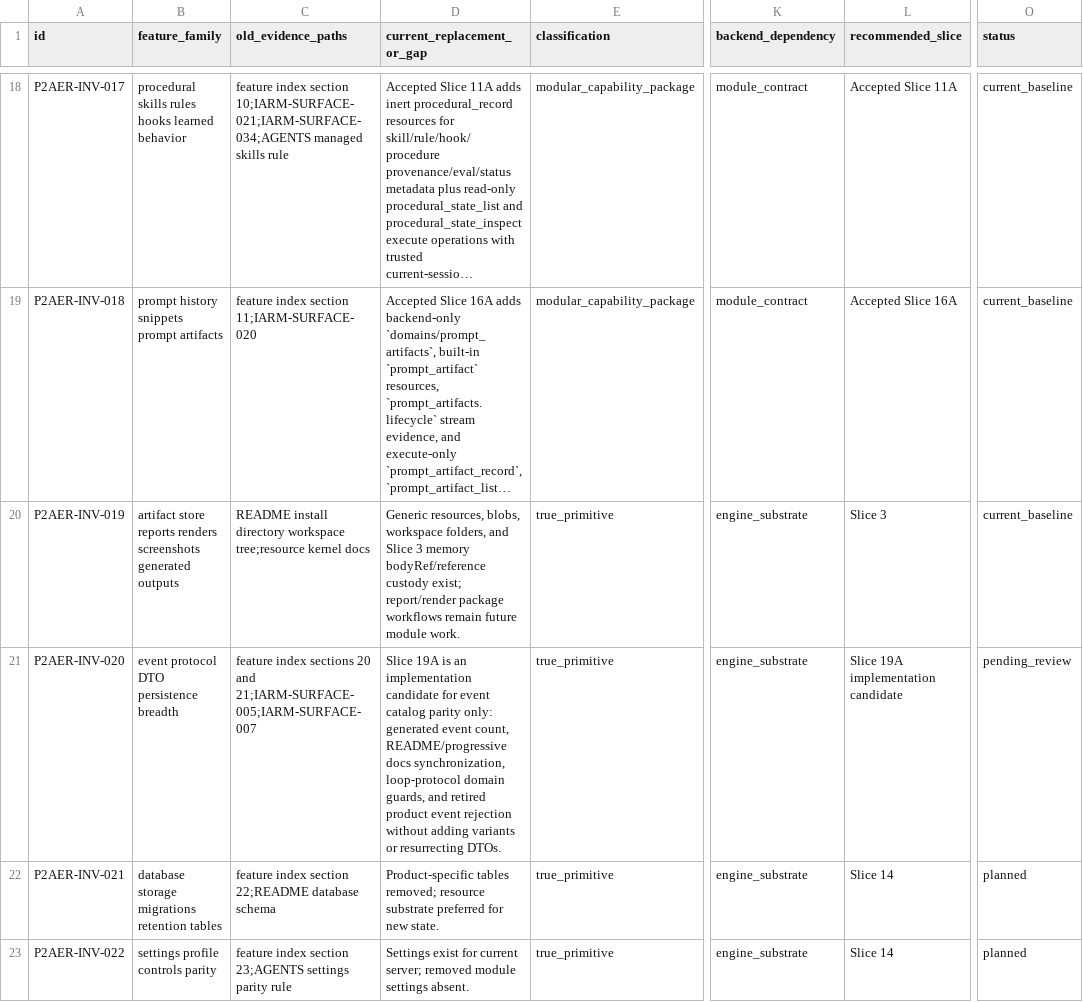
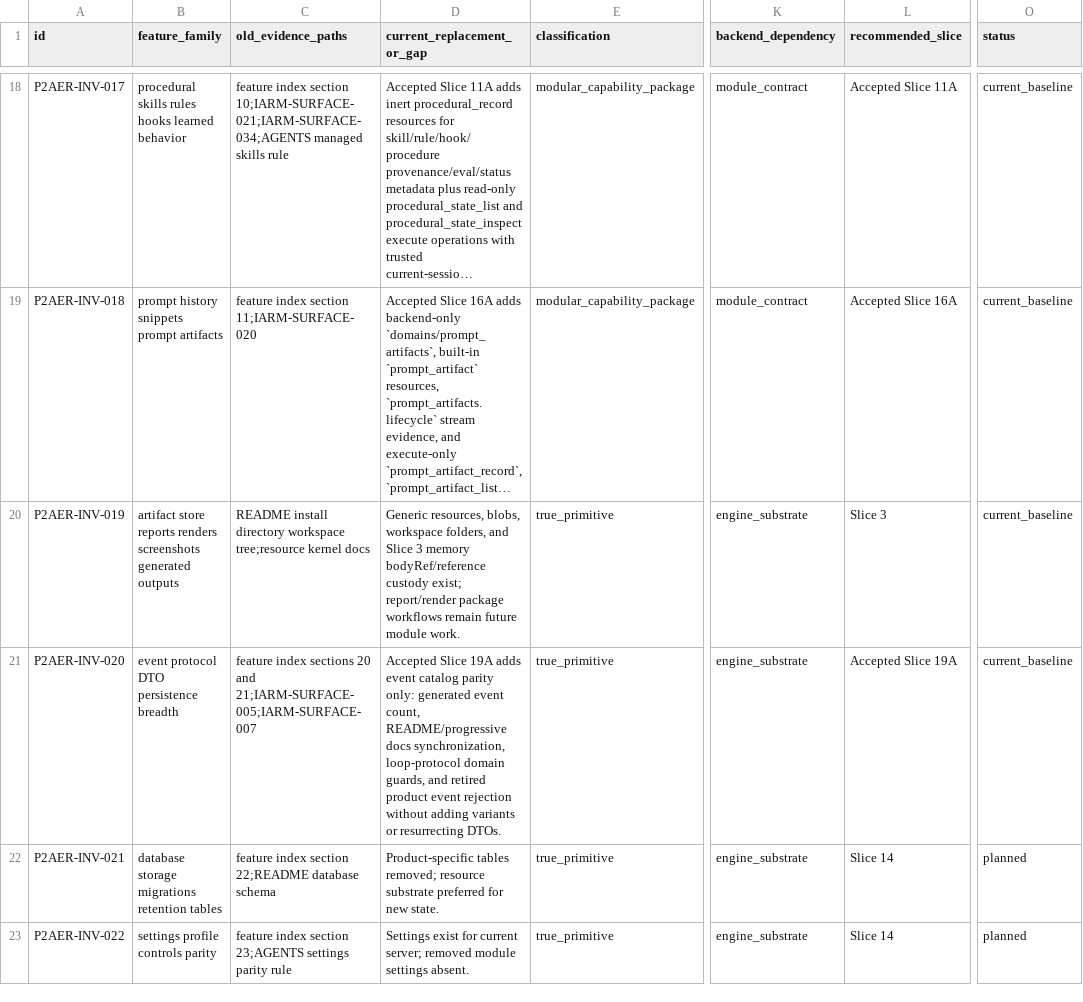
Before and after one commit to mhismail3/tron, a TSV file: packages/agent/docs/phase-2-agent-execution-restoration-inventory.tsv, drawn as a sheet; only a part is shown, gaps mark what is left out; long unchanged cells end in …; the diff names each change by its address in the sheet, - before the commit and + after, or states it on an @@ line.

Commit message:
docs: accept phase 2 slice 19a

```diff
--- a/packages/agent/docs/phase-2-agent-execution-restoration-inventory.tsv
+++ b/packages/agent/docs/phase-2-agent-execution-restoration-inventory.tsv
-D21 (current_replacement_or_gap): Slice 19A is an implementation candidate for event catalog…
+D21 (current_replacement_or_gap): Accepted Slice 19A adds event catalog…
-L21 (recommended_slice): Slice 19A implementation candidate
+L21 (recommended_slice): Accepted Slice 19A
-O21 (status): pending_review
+O21 (status): current_baseline
```
Also changed, not shown: 3 other files.
